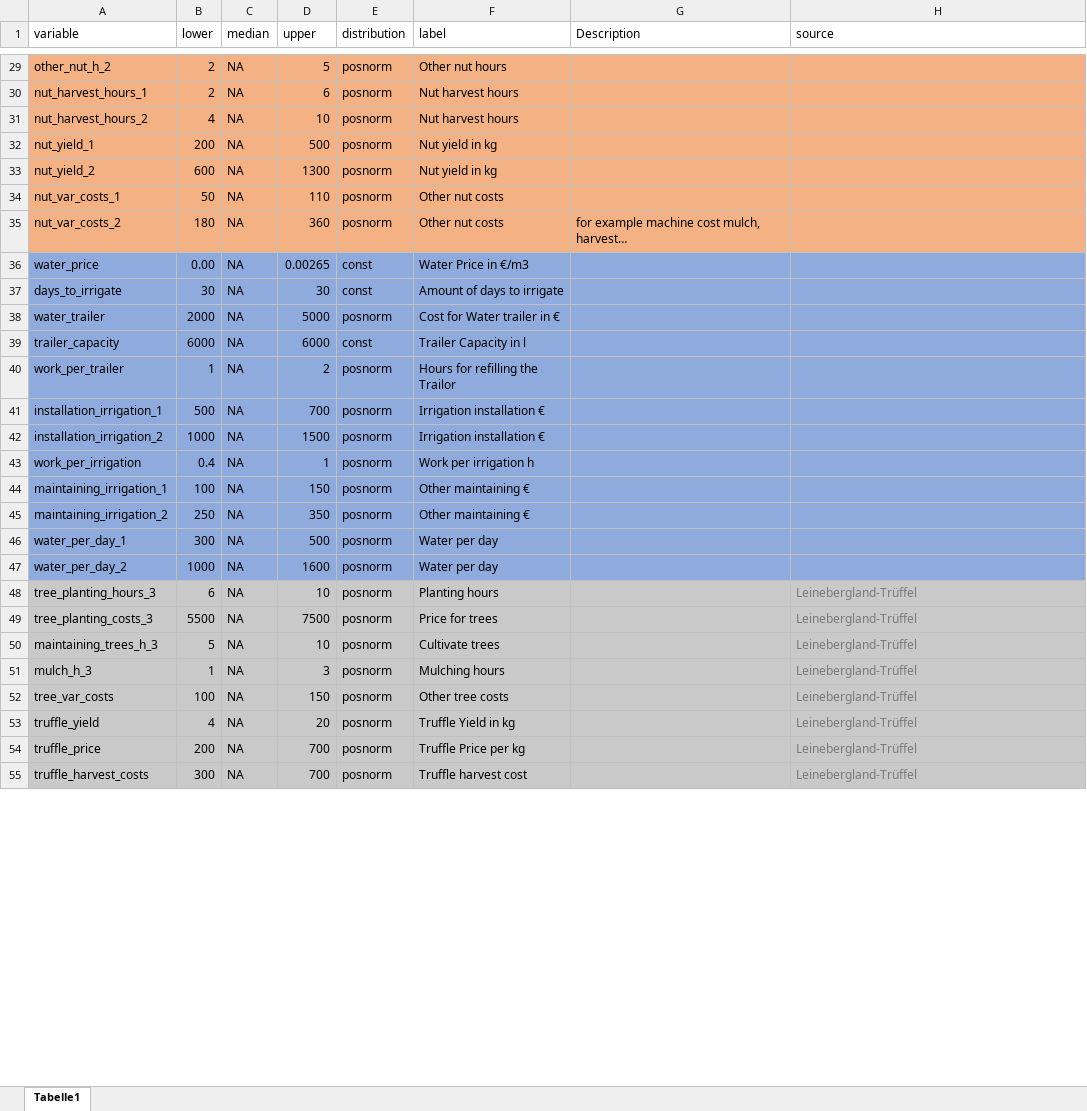
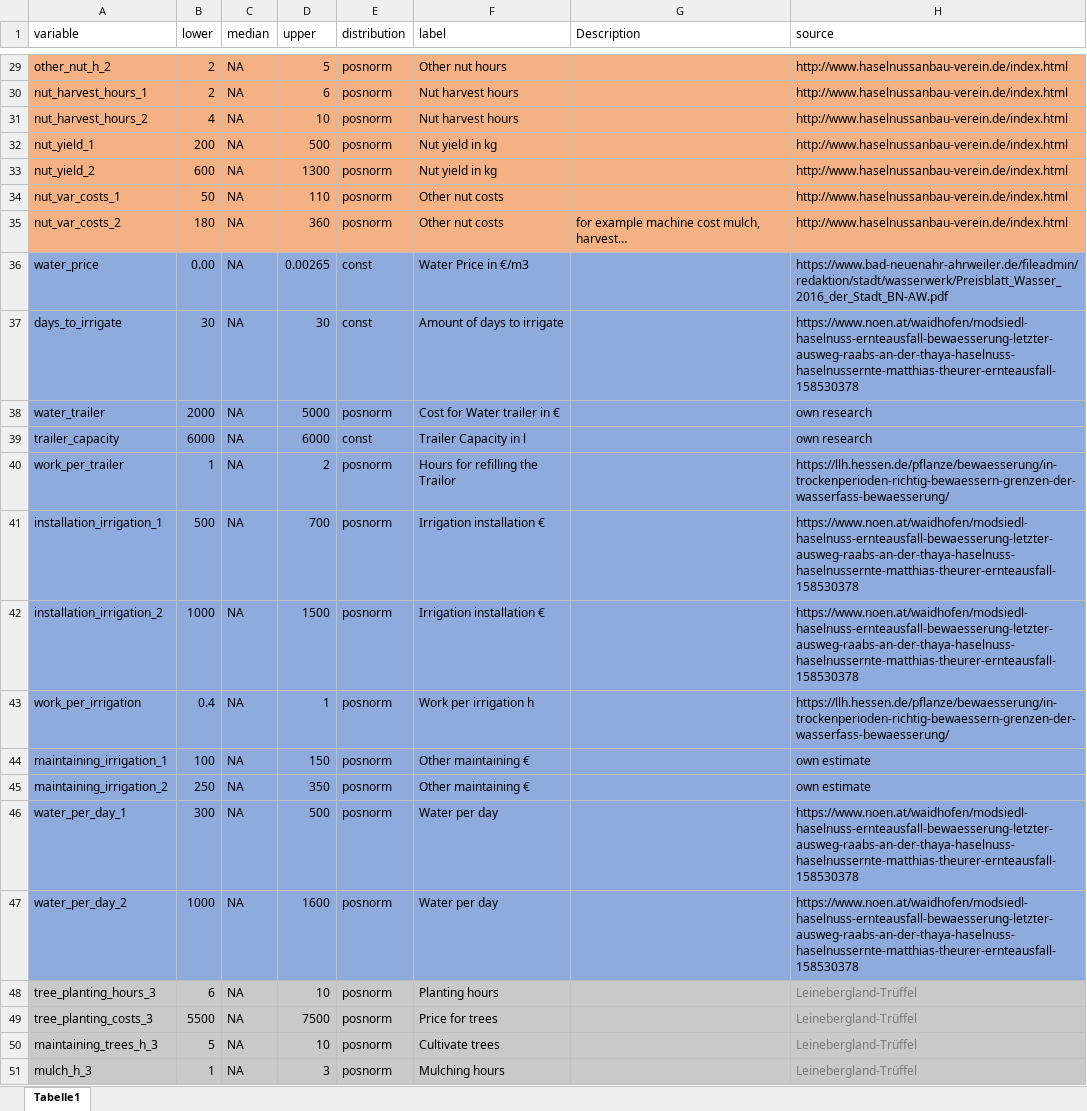
Before and after one commit to FreKuhl/Nuts_and_chicken, an Excel workbook: input_estimates.xlsx, sheet Tabelle1, drawn as a sheet; only a part is shown, gaps mark what is left out; the shorter side is filled out with more unchanged rows; values as stored, in another font and other column widths than the file's, no borders; the diff covers the shown part only; the diff names each change by its address in the sheet, - before the commit and + after, or states it on an @@ line.

Commit message:
completed list of sources

```diff
--- a/input_estimates.xlsx (sheet Tabelle1)
+++ b/input_estimates.xlsx (sheet Tabelle1)
-H29:H35 (source): (empty)
+H29:H35 (source): http://www.haselnussanbau-verein.de/index.html
-H36 (source): (empty)
+H36 (source): https://www.bad-neuenahr-ahrweiler.de/fileadmin/redaktion/stadt/wasserwerk/Preisblatt_Wasser_2016_der_Stadt_BN-AW.pdf
-H37 (source): (empty)
+H37 (source): https://www.noen.at/waidhofen/modsiedl-haselnuss-ernteausfall-bewaesserung-letzter-ausweg-raabs-an-der-thaya-haselnuss-haselnussernte-matthias-theurer-ernteausfall-158530378
-H38:H39 (source): (empty)
+H38:H39 (source): own research
-H40 (source): (empty)
+H40 (source): https://llh.hessen.de/pflanze/bewaesserung/in-trockenperioden-richtig-bewaessern-grenzen-der-wasserfass-bewaesserung/
-H41:H42 (source): (empty)
+H41:H42 (source): https://www.noen.at/waidhofen/modsiedl-haselnuss-ernteausfall-bewaesserung-letzter-ausweg-raabs-an-der-thaya-haselnuss-haselnussernte-matthias-theurer-ernteausfall-158530378
-H43 (source): (empty)
+H43 (source): https://llh.hessen.de/pflanze/bewaesserung/in-trockenperioden-richtig-bewaessern-grenzen-der-wasserfass-bewaesserung/
-H44:H45 (source): (empty)
+H44:H45 (source): own estimate
-H46:H47 (source): (empty)
+H46:H47 (source): https://www.noen.at/waidhofen/modsiedl-haselnuss-ernteausfall-bewaesserung-letzter-ausweg-raabs-an-der-thaya-haselnuss-haselnussernte-matthias-theurer-ernteausfall-158530378
```
Also changed, not shown: 63 edited cells elsewhere in this sheet.
